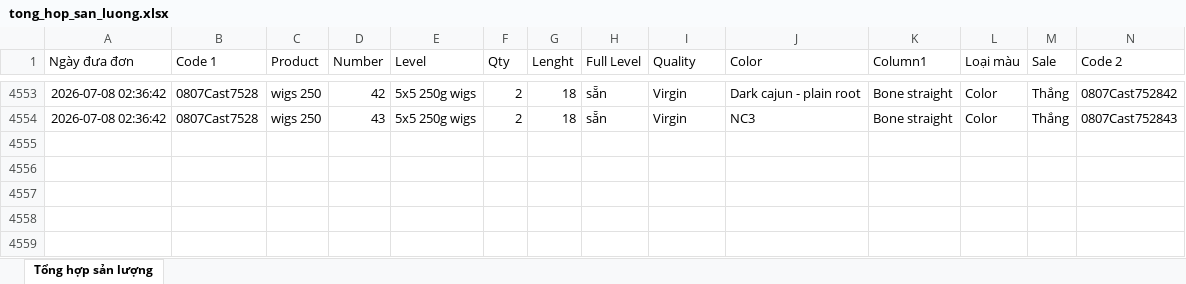
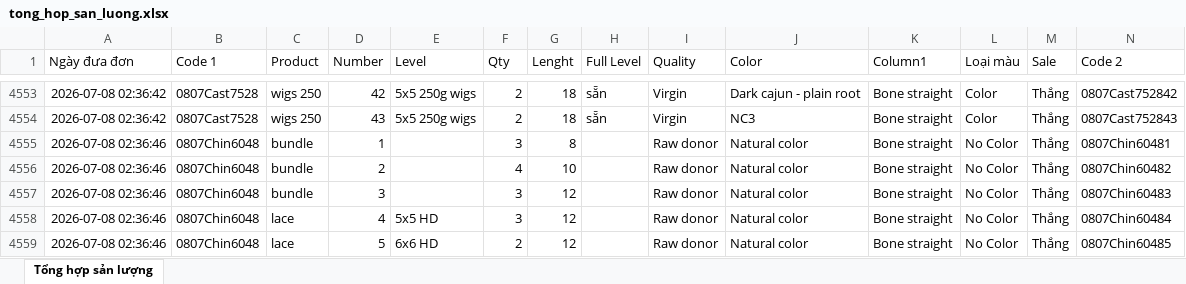
Before and after one commit to dobangnhi-gif/dobangnhi, an Excel workbook: data/tong_hop_san_luong.xlsx, sheet Tổng hợp sản lượng, drawn as a sheet; only a part is shown, gaps mark what is left out; values as stored, in another font and other column widths than the file's, no borders; the diff names each change by its address in the sheet, - before the commit and + after, or states it on an @@ line.

Commit message:
Update tong_hop_san_luong.xlsx

```diff
--- a/data/tong_hop_san_luong.xlsx (sheet Tổng hợp sản lượng)
+++ b/data/tong_hop_san_luong.xlsx (sheet Tổng hợp sản lượng)
+row 4555: 2026-07-08 02:36:46 | 0807Chin6048 | bundle | 1 |  | 3 | 8 |  | Raw donor | Natural color | Bone straight | No Color | Thắng | 0807Chin60481
+row 4556: 2026-07-08 02:36:46 | 0807Chin6048 | bundle | 2 |  | 4 | 10 |  | Raw donor | Natural color | Bone straight | No Color | Thắng | 0807Chin60482
+row 4557: 2026-07-08 02:36:46 | 0807Chin6048 | bundle | 3 |  | 3 | 12 |  | Raw donor | Natural color | Bone straight | No Color | Thắng | 0807Chin60483
+row 4558: 2026-07-08 02:36:46 | 0807Chin6048 | lace | 4 | 5x5 HD | 3 | 12 |  | Raw donor | Natural color | Bone straight | No Color | Thắng | 0807Chin60484
+row 4559: 2026-07-08 02:36:46 | 0807Chin6048 | lace | 5 | 6x6 HD | 2 | 12 |  | Raw donor | Natural color | Bone straight | No Color | Thắng | 0807Chin60485
```
